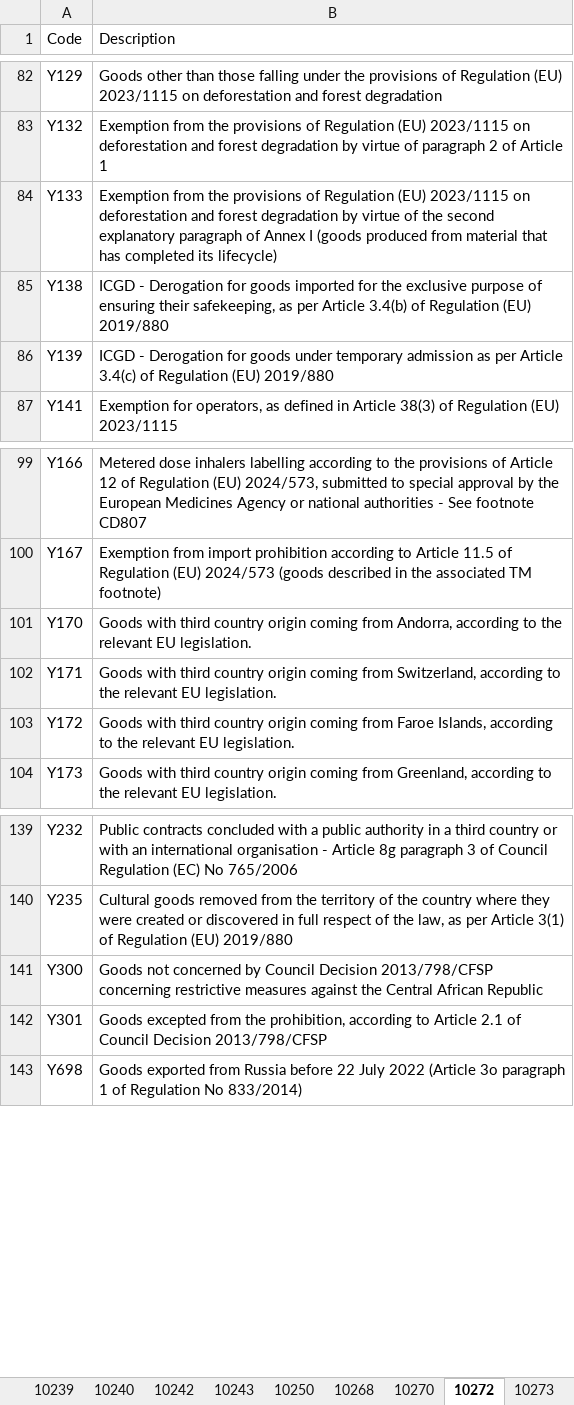
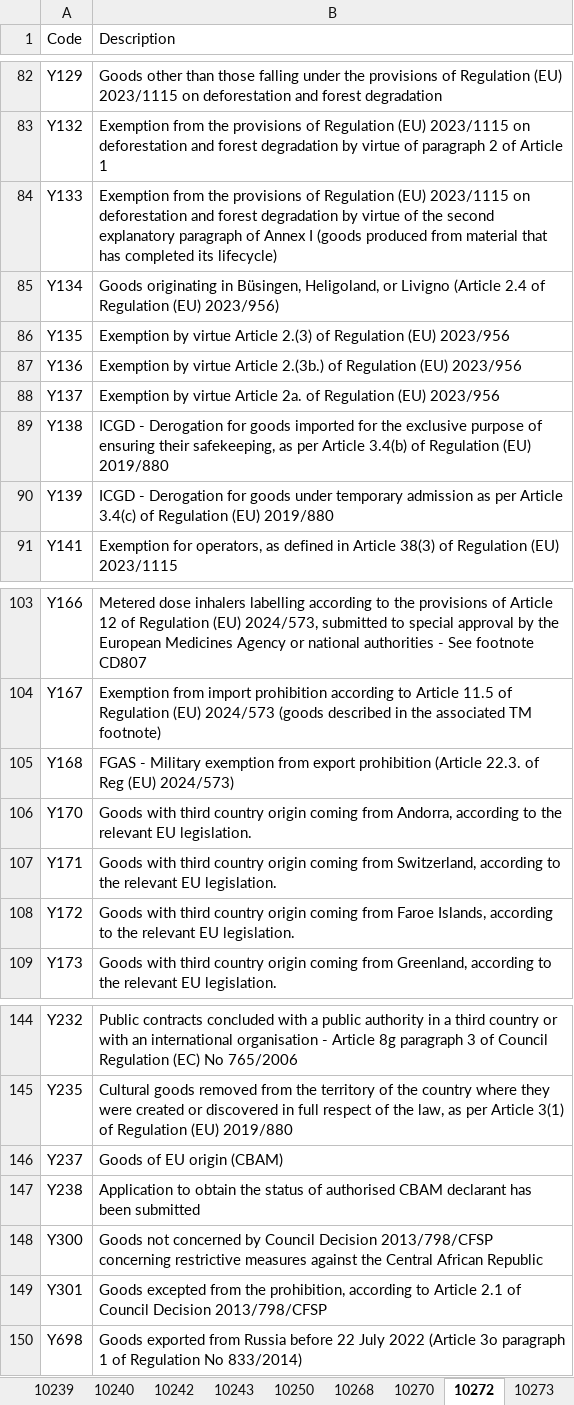
Before and after one commit to skat/dms-public, an Excel workbook: Codelists/Codelists - Import.xlsx, sheet 10272, drawn as a sheet; only a part is shown, gaps mark what is left out; values as stored, in another font and other column widths than the file's, no cell formats; the diff names each change by its address in the sheet, - before the commit and + after, or states it on an @@ line.

```diff
--- a/Codelists/Codelists - Import.xlsx (sheet 10272)
+++ b/Codelists/Codelists - Import.xlsx (sheet 10272)
+row 85: Y134 | Goods originating in Büsingen, Heligoland, or Livigno (Article 2.4 of Regulation (EU) 2023/956)
+row 86: Y135 | Exemption by virtue Article 2.(3) of Regulation (EU) 2023/956
+row 87: Y136 | Exemption by virtue Article 2.(3b.) of Regulation (EU) 2023/956
+row 88: Y137 | Exemption by virtue Article 2a. of Regulation (EU) 2023/956
+row 105: Y168 | FGAS - Military exemption from export prohibition (Article 22.3. of Reg (EU) 2024/573)
+row 146: Y237 | Goods of EU origin (CBAM)
+row 147: Y238 | Application to obtain the status of authorised CBAM declarant has been submitted
```
Also changed, not shown: sheet 10004, sheet 10035, sheet 10187, sheet 10214, sheet 10183, sheet 10057, 3 more sheets, cell formats.
